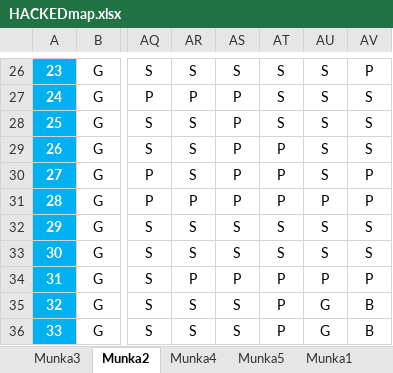
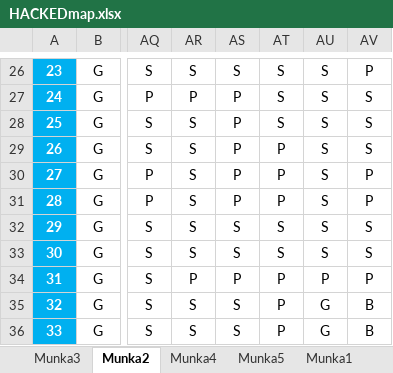
Before and after one commit to ame307/Coding-Tomorrow-Cup, an Excel workbook: Other/HACKEDmap.xlsx, sheet Munka2, drawn as a sheet; only a part is shown, gaps mark what is left out; values as stored, in another font and other column widths than the file's, no borders; conditional formats and table styles not drawn; the diff names each change by its address in the sheet, - before the commit and + after, or states it on an @@ line.

```diff
--- a/Other/HACKEDmap.xlsx (sheet Munka2)
+++ b/Other/HACKEDmap.xlsx (sheet Munka2)
-AR31: P
+AR31: S
-AU31: P
+AU31: S
```
Also changed, not shown: 5 other files.
